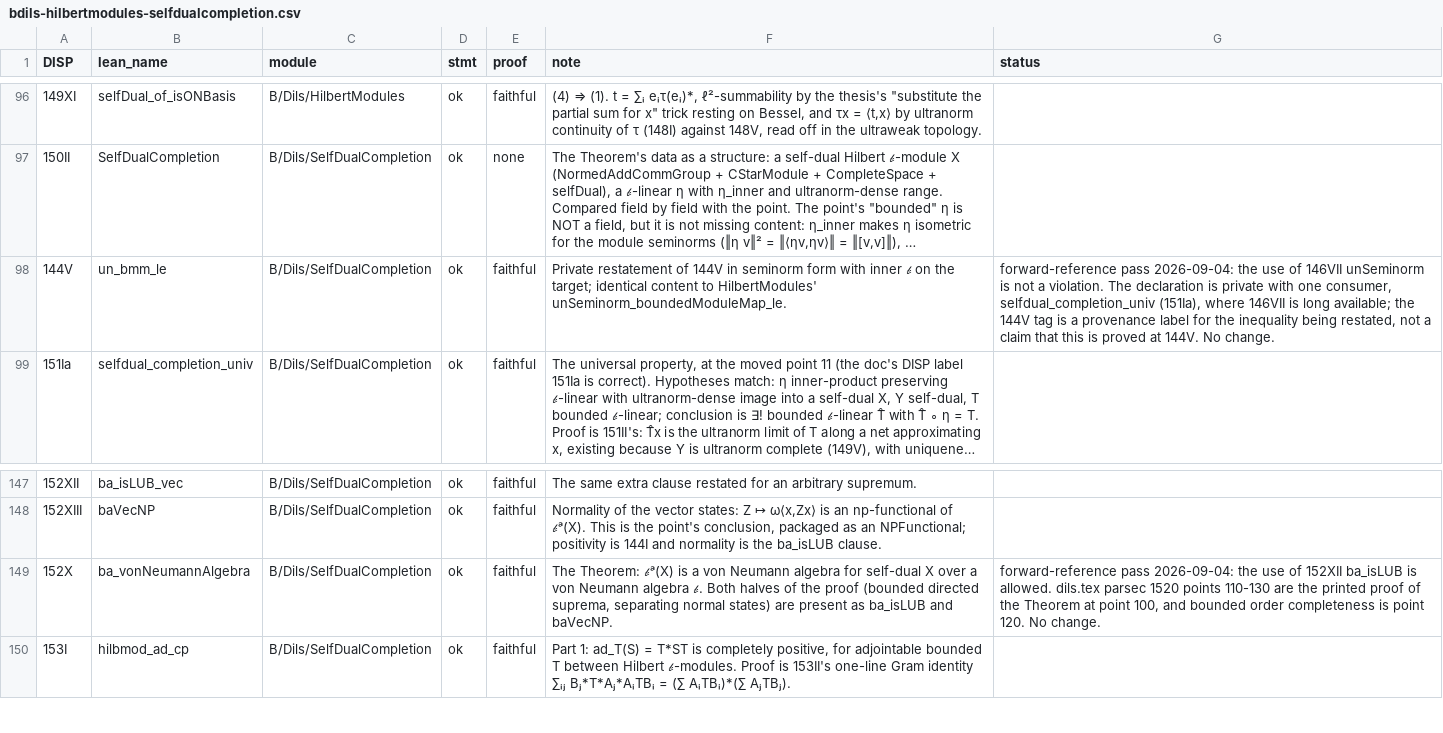
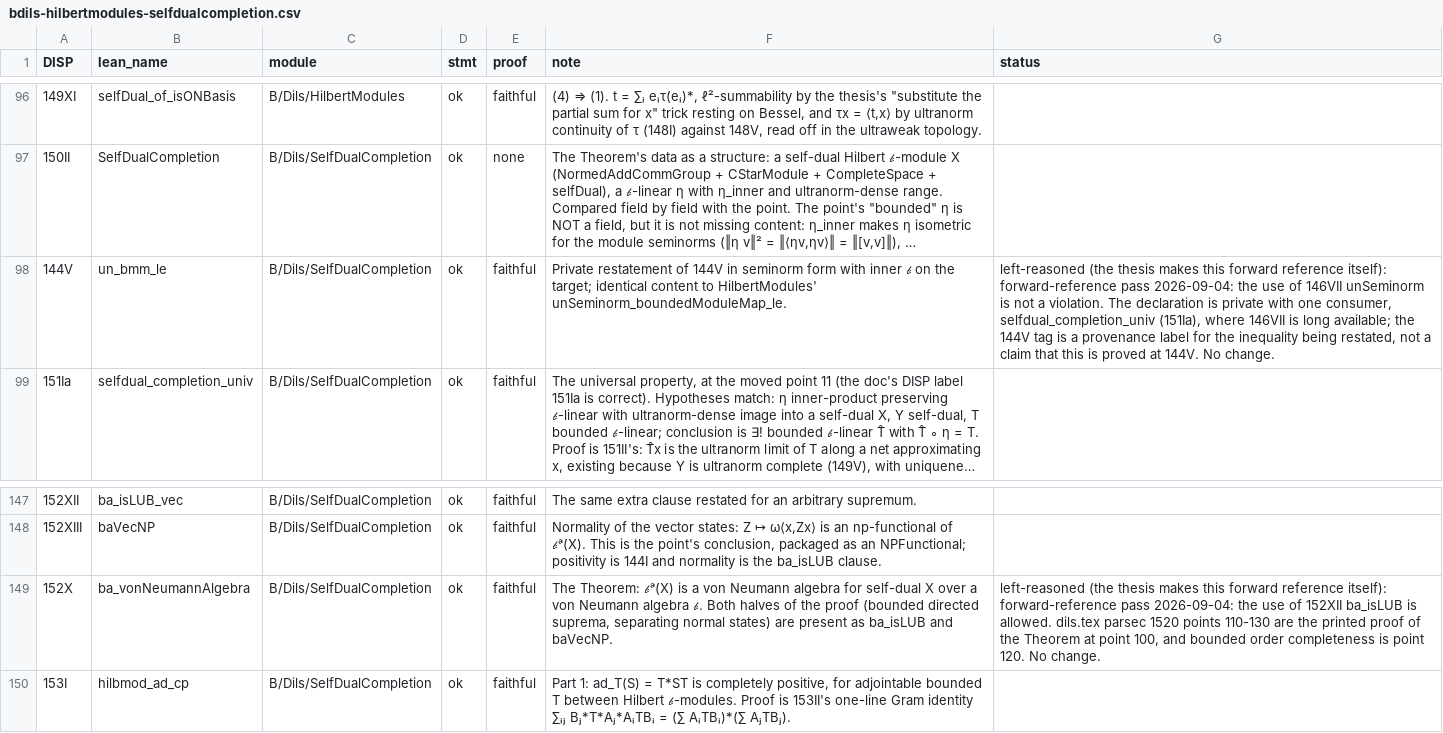
Before and after one commit to westerbaan/theses, a CSV file: lean/docs/audit/bdils-hilbertmodules-selfdualcompletion.csv, drawn as a sheet; only a part is shown, gaps mark what is left out; long unchanged cells end in …; the diff names each change by its address in the sheet, - before the commit and + after, or states it on an @@ line.

```diff
--- a/lean/docs/audit/bdils-hilbertmodules-selfdualcompletion.csv
+++ b/lean/docs/audit/bdils-hilbertmodules-selfdualcompletion.csv
-G98 (status): forward-reference pass…
+G98 (status): left-reasoned (the thesis makes this forward reference itself): forward-reference pass…
-G149 (status): forward-reference pass…
+G149 (status): left-reasoned (the thesis makes this forward reference itself): forward-reference pass…
```
Also changed, not shown: lean/docs/audit/acstar-matrices-representation.csv, lean/docs/audit/aproc-tensor.csv, 9 other files.
